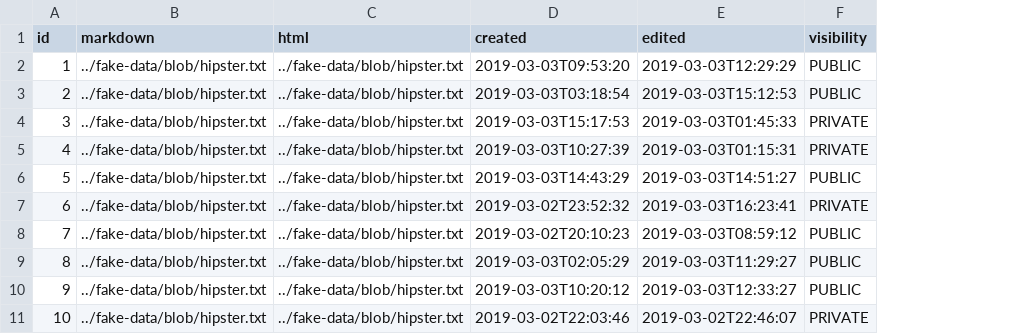
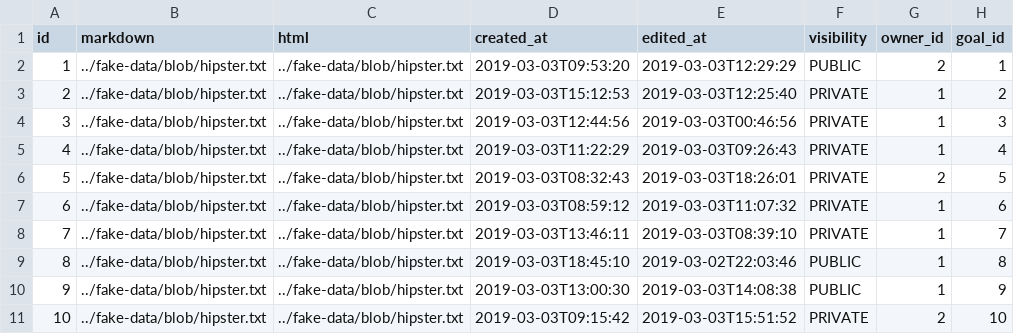
Before and after one commit to rimesc/planner, a CSV file: src/main/resources/config/liquibase/fake-data/note.csv, drawn as a sheet; removed rows and columns are numbered as before the commit, all else as after; the diff names each change by its address in the sheet, - before the commit and + after, or states it on an @@ line.

```diff
--- a/src/main/resources/config/liquibase/fake-data/note.csv
+++ b/src/main/resources/config/liquibase/fake-data/note.csv
-column D (created), rows 2-11: 2019-03-03T09:53:20 | 2019-03-03T03:18:54 | 2019-03-03T15:17:53 | 2019-03-03T10:27:39 | 2019-03-03T14:43:29 | 2019-03-02T23:52:32 | 2019-03-02T20:10:23 | 2019-03-03T02:05:29 | 2019-03-03T10:20:12 | 2019-03-02T22:03:46
-column E (edited), rows 2-11: 2019-03-03T12:29:29 | 2019-03-03T15:12:53 | 2019-03-03T01:45:33 | 2019-03-03T01:15:31 | 2019-03-03T14:51:27 | 2019-03-03T16:23:41 | 2019-03-03T08:59:12 | 2019-03-03T11:29:27 | 2019-03-03T12:33:27 | 2019-03-02T22:46:07
+column D (created_at), rows 2-11: 2019-03-03T09:53:20 | 2019-03-03T15:12:53 | 2019-03-03T12:44:56 | 2019-03-03T11:22:29 | 2019-03-03T08:32:43 | 2019-03-03T08:59:12 | 2019-03-03T13:46:11 | 2019-03-03T18:45:10 | 2019-03-03T13:00:30 | 2019-03-03T09:15:42
+column E (edited_at), rows 2-11: 2019-03-03T12:29:29 | 2019-03-03T12:25:40 | 2019-03-03T00:46:56 | 2019-03-03T09:26:43 | 2019-03-03T18:26:01 | 2019-03-03T11:07:32 | 2019-03-03T08:39:10 | 2019-03-02T22:03:46 | 2019-03-03T14:08:38 | 2019-03-03T15:51:52
+column G (owner_id), rows 2-11: 2 | 1 | 1 | 1 | 2 | 1 | 1 | 1 | 1 | 2
+column H (goal_id), rows 2-11: 1 | 2 | 3 | 4 | 5 | 6 | 7 | 8 | 9 | 10
-F3 (visibility): PUBLIC
+F3 (visibility): PRIVATE
-F6 (visibility): PUBLIC
+F6 (visibility): PRIVATE
-F8 (visibility): PUBLIC
+F8 (visibility): PRIVATE
```
Also changed, not shown: src/main/resources/config/liquibase/fake-data/goal.csv, src/main/resources/config/liquibase/fake-data/tag.csv, 37 other files.
